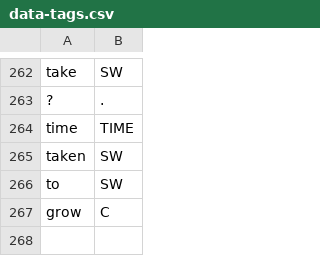
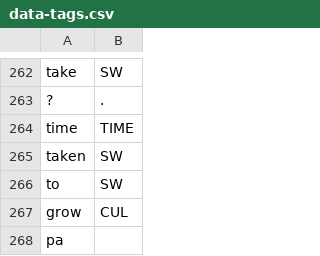
Before and after one commit to cutegirl520/SmartFarm-Assistant-NLP-ANN, a CSV file: datasets/data-tags.csv, drawn as a sheet; only a part is shown, gaps mark what is left out.

Commit message:
AUTOMERGE SVN MASTER REV583

```diff
--- a/datasets/data-tags.csv
+++ b/datasets/data-tags.csv
@@ -266,2 +266,3 @@ taken,SW
 to,SW
-grow,C
+grow,CUL
+pa
```
